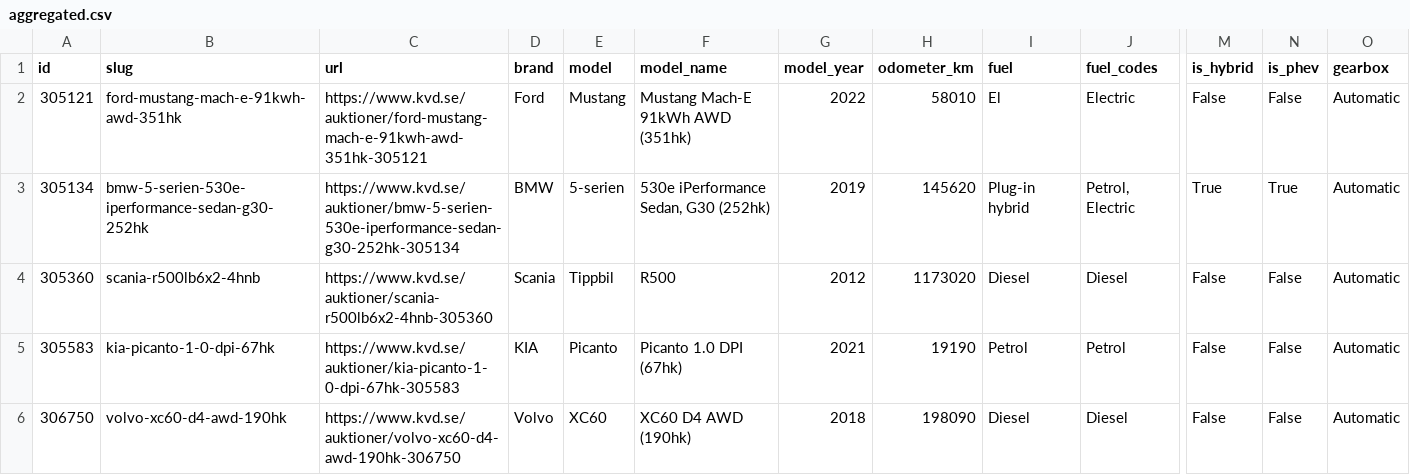
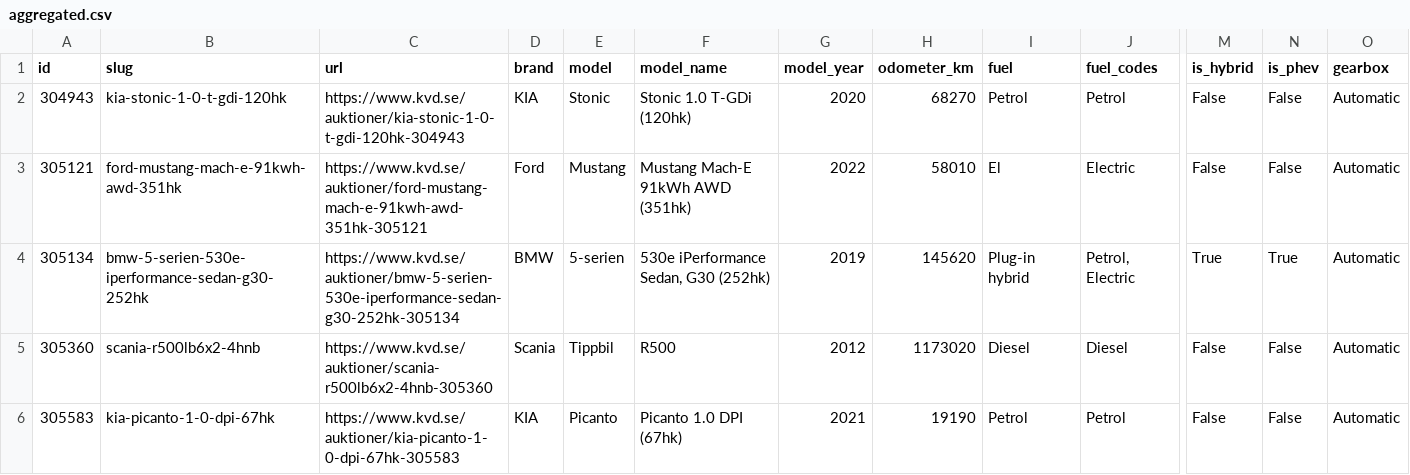
Before and after one commit to isakjonsson-ship-it/kvd-stangda-auktioner, a CSV file: data/2026-11-16/aggregated.csv, drawn as a sheet; only a part is shown, gaps mark what is left out; the shorter side is filled out with more unchanged rows; rows hold the shown columns only; the diff names each change by its address in the sheet, - before the commit and + after, or states it on an @@ line.

```diff
--- a/data/2026-11-16/aggregated.csv
+++ b/data/2026-11-16/aggregated.csv
+row 2: 304943 | kia-stonic-1-0-t-gdi-120hk | https://www.kvd.se/auktioner/kia-stonic-1-0-t-gdi-120hk-304943 | KIA | Stonic | Stonic 1.0 T-GDi (120hk) | 2020 | 68270 | Petrol | Petrol | False | False | Automatic
```
Also changed, not shown: 5 other files.
